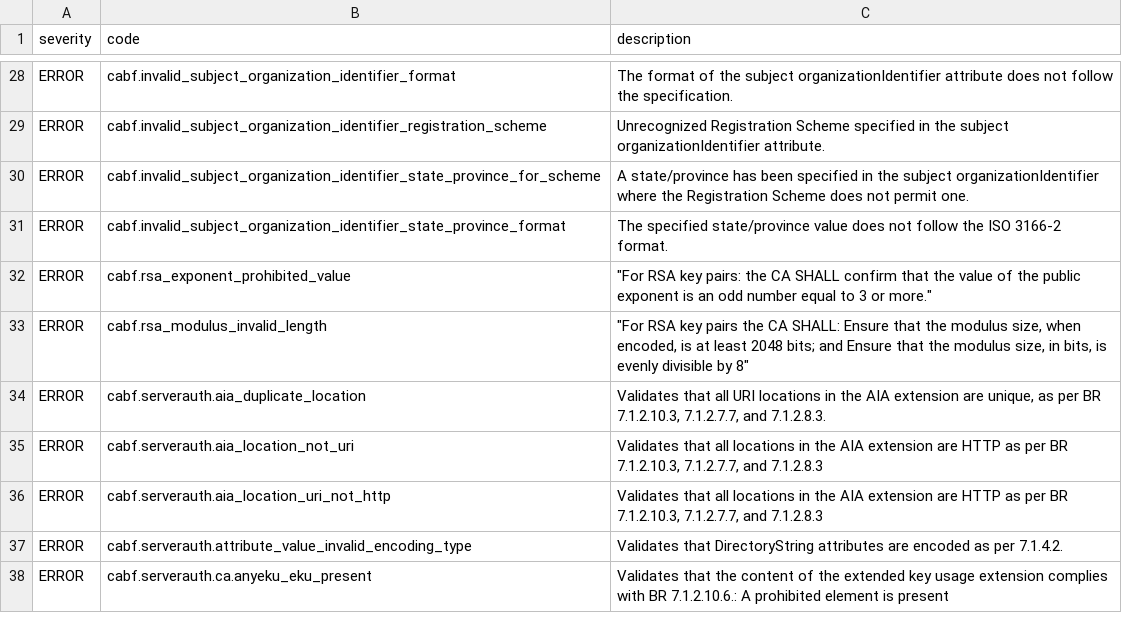
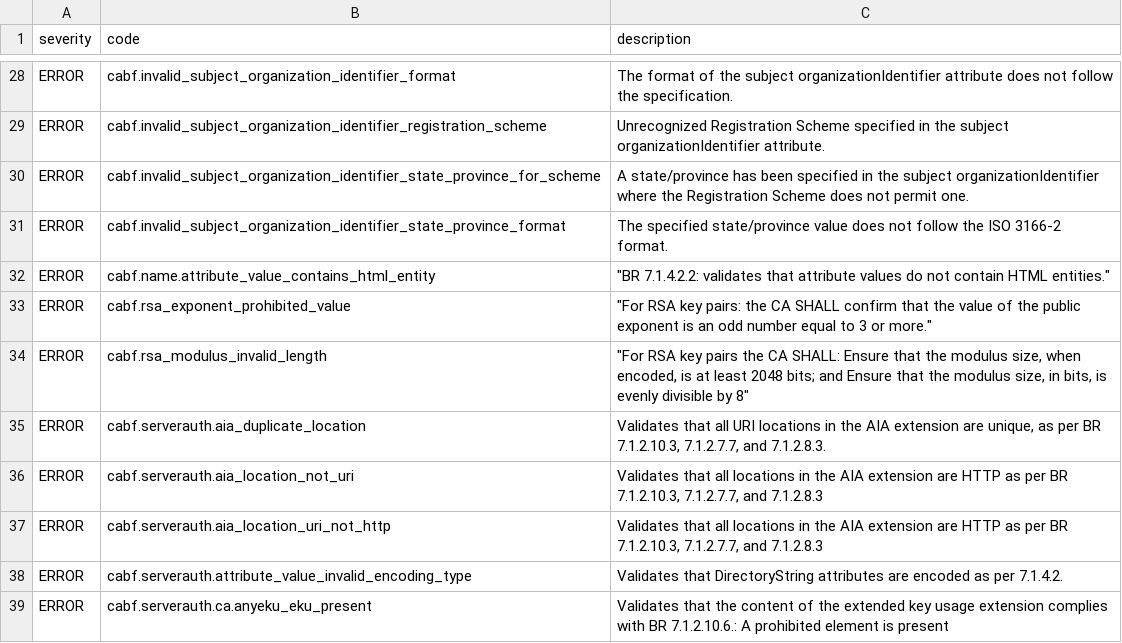
Before and after one commit to digicert/pkilint, a CSV file: pkilint/cabf/serverauth/finding_metadata.csv, drawn as a sheet; only a part is shown, gaps mark what is left out.

Commit message:
Add validator to flag HTML entities in subject attribute values (#116)
* add HTML entity validator to serverauth and smime

* modified the csv files because i was missing the source value

* Update pkilint/cabf/smime/finding_metadata.csv

Co-authored-by: Corey Bonnell <corey.bonnell@digicert.com>

* Update pkilint/cabf/serverauth/finding_metadata.csv

Co-authored-by: Corey Bonnell <corey.bonnell@digicert.com>

---------

Co-authored-by: Michael Lettona <michael.lettona@DC-DMQGKVYJJ3.local>
Co-authored-by: Mike <michael.lettona@digicert.com>

```diff
--- a/pkilint/cabf/serverauth/finding_metadata.csv
+++ b/pkilint/cabf/serverauth/finding_metadata.csv
@@ -31,2 +31,3 @@ ERROR,cabf.invalid_subject_organization_identifier_state_province_for_scheme,A s
 ERROR,cabf.invalid_subject_organization_identifier_state_province_format,The specified state/province value does not follow the ISO 3166-2 format.
+ERROR,cabf.name.attribute_value_contains_html_entity,"""BR 7.1.4.2.2: validates that attribute values do not contain HTML entities."""
 ERROR,cabf.rsa_exponent_prohibited_value,"""For RSA key pairs: the CA SHALL confirm that the value of the public exponent is an odd number equal to 3 or more."""
```
Also changed, not shown: pkilint/cabf/smime/finding_metadata.csv, 5 other files.
